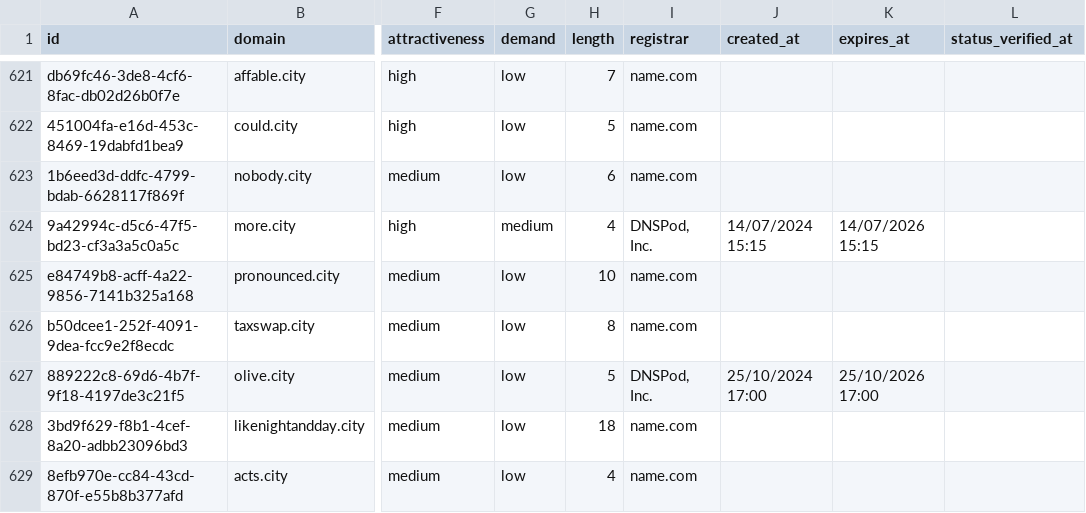
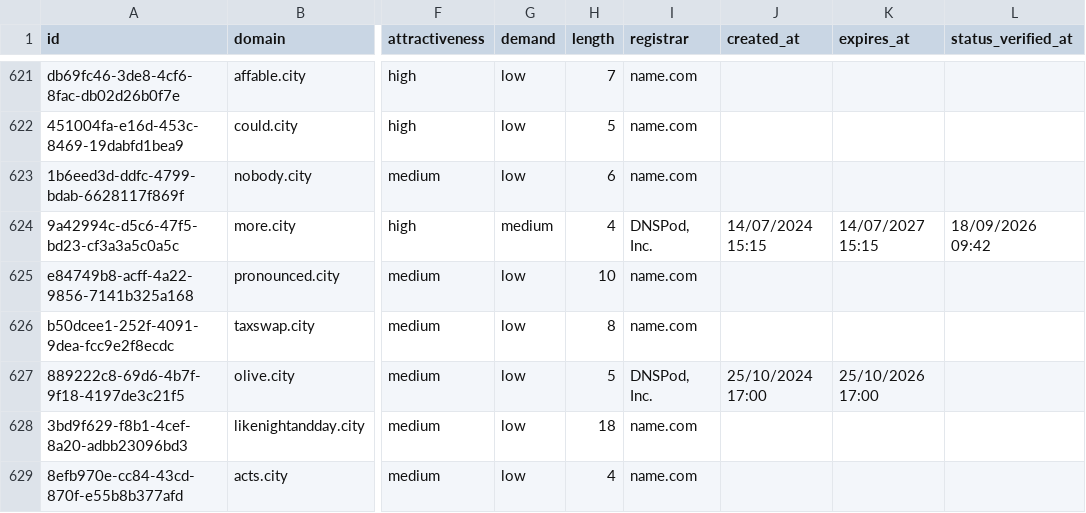
Before and after one commit to UniqueDomains/city-oneword-domains, a CSV file: city.csv, drawn as a sheet; only a part is shown, gaps mark what is left out; the diff names each change by its address in the sheet, - before the commit and + after, or states it on an @@ line.

Commit message:
Domains update

```diff
--- a/city.csv
+++ b/city.csv
-K624 (expires_at): 14/07/2026 15:15
+K624 (expires_at): 14/07/2027 15:15
-L624 (status_verified_at): (empty)
+L624 (status_verified_at): 18/09/2026 09:42
```
Also changed, not shown: 3 other files.
